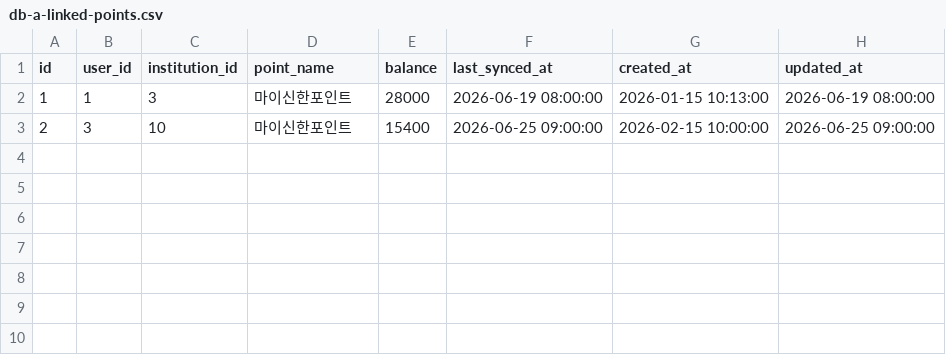
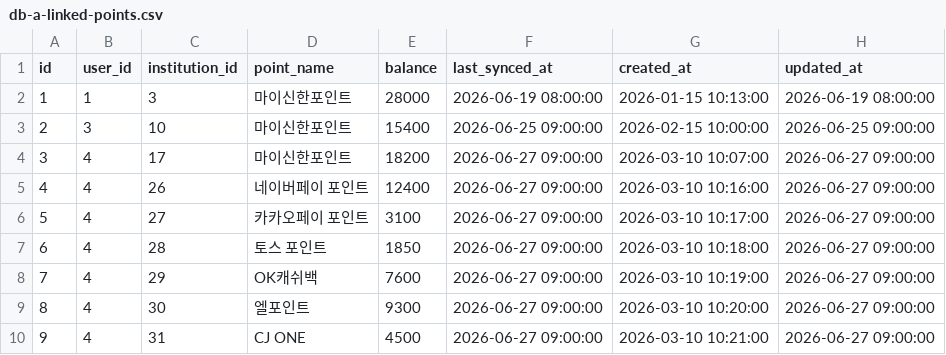
Before and after one commit to PocketStock-PDA/backend, a CSV file: scripts/persona/db-a-linked-points.csv, drawn as a sheet.

```diff
--- a/scripts/persona/db-a-linked-points.csv
+++ b/scripts/persona/db-a-linked-points.csv
@@ -3 +3,8 @@
 2,3,10,마이신한포인트,15400,2026-06-25 09:00:00,2026-02-15 10:00:00,2026-06-25 09:00:00
+3,4,17,마이신한포인트,18200,2026-06-27 09:00:00,2026-03-10 10:07:00,2026-06-27 09:00:00
+4,4,26,네이버페이 포인트,12400,2026-06-27 09:00:00,2026-03-10 10:16:00,2026-06-27 09:00:00
+5,4,27,카카오페이 포인트,3100,2026-06-27 09:00:00,2026-03-10 10:17:00,2026-06-27 09:00:00
+6,4,28,토스 포인트,1850,2026-06-27 09:00:00,2026-03-10 10:18:00,2026-06-27 09:00:00
+7,4,29,OK캐쉬백,7600,2026-06-27 09:00:00,2026-03-10 10:19:00,2026-06-27 09:00:00
+8,4,30,엘포인트,9300,2026-06-27 09:00:00,2026-03-10 10:20:00,2026-06-27 09:00:00
+9,4,31,CJ ONE,4500,2026-06-27 09:00:00,2026-03-10 10:21:00,2026-06-27 09:00:00
```
Also changed, not shown: scripts/persona/db-a-budget-goals.csv, scripts/persona/db-a-external-holdings.csv, 11 other files.
